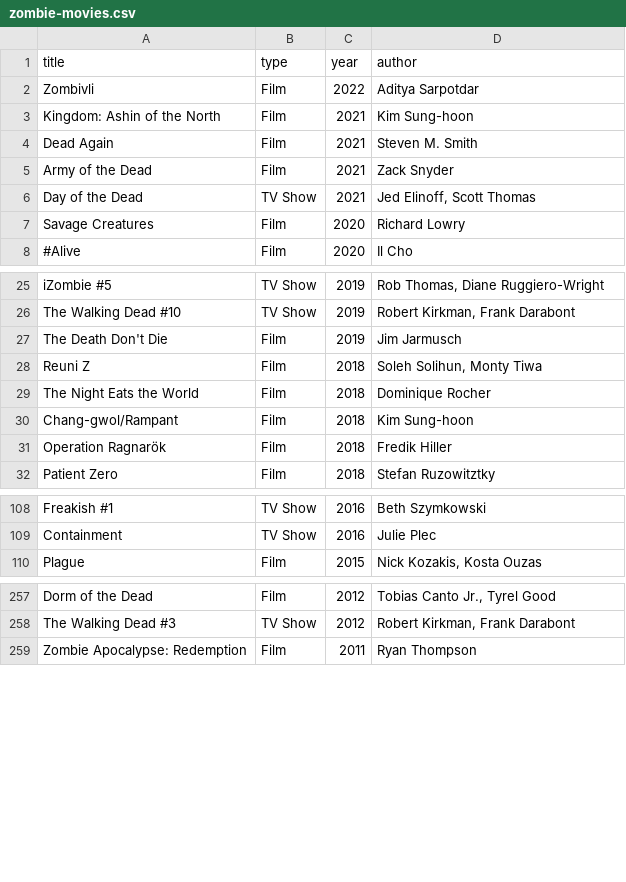
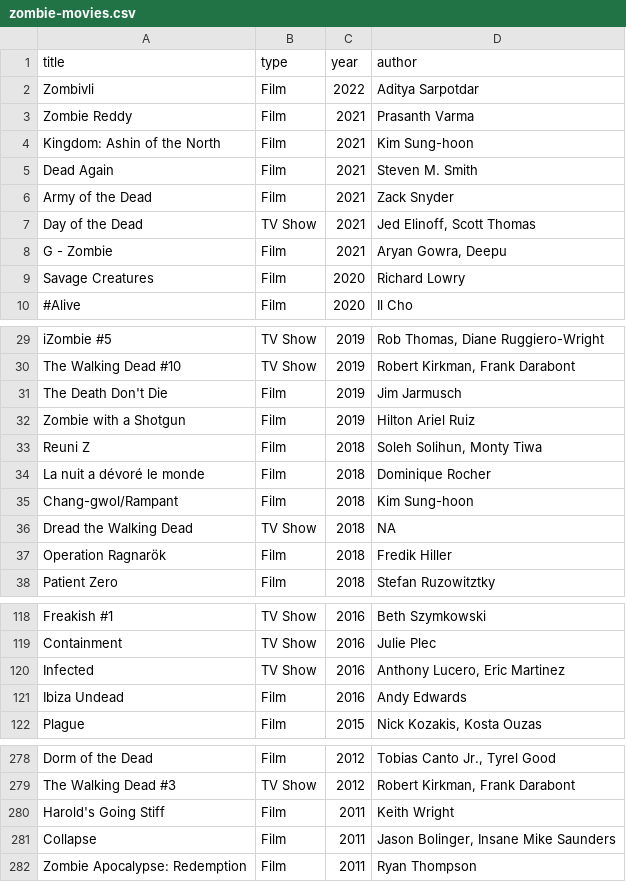
Before and after one commit to gongcastro/zombie-movies, a CSV file: zombie-movies.csv, drawn as a sheet; only a part is shown, gaps mark what is left out; the diff covers the shown part only.

```diff
--- a/zombie-movies.csv
+++ b/zombie-movies.csv
@@ -2,2 +2,3 @@
 "Zombivli","Film",2022,"Aditya Sarpotdar"
+"Zombie Reddy","Film",2021,"Prasanth Varma"
 "Kingdom: Ashin of the North","Film",2021,"Kim Sung-hoon"
@@ -6,2 +7,3 @@
 "Day of the Dead","TV Show",2021,"Jed Elinoff, Scott Thomas"
+"G - Zombie","Film",2021,"Aryan Gowra, Deepu"
 "Savage Creatures","Film",2020,"Richard Lowry"
@@ -27,5 +31,7 @@
 "The Death Don't Die","Film",2019,"Jim Jarmusch"
+"Zombie with a Shotgun","Film",2019,"Hilton Ariel Ruiz"
 "Reuni Z","Film",2018,"Soleh Solihun, Monty Tiwa"
-"The Night Eats the World","Film",2018,"Dominique Rocher"
+"La nuit a dévoré le monde","Film",2018,"Dominique Rocher"
 "Chang-gwol/Rampant","Film",2018,"Kim Sung-hoon"
+"Dread the Walking Dead","TV Show",2018,NA
 "Operation Ragnarök","Film",2018,"Fredik Hiller"
@@ -109,2 +119,4 @@
 "Containment","TV Show",2016,"Julie Plec"
+"Infected","TV Show",2016,"Anthony Lucero, Eric Martinez"
+"Ibiza Undead","Film",2016,"Andy Edwards"
 "Plague","Film",2015,"Nick Kozakis, Kosta Ouzas"
@@ -258,2 +279,4 @@
 "The Walking Dead #3","TV Show",2012,"Robert Kirkman, Frank Darabont"
+"Harold's Going Stiff","Film",2011,"Keith Wright"
+"Collapse","Film",2011,"Jason Bolinger, Insane Mike Saunders"
 "Zombie Apocalypse: Redemption","Film",2011,"Ryan Thompson"
```
Also changed, not shown: 19 added rows, 1 removed row and 5 edited cells elsewhere in this file, 2 other files.
